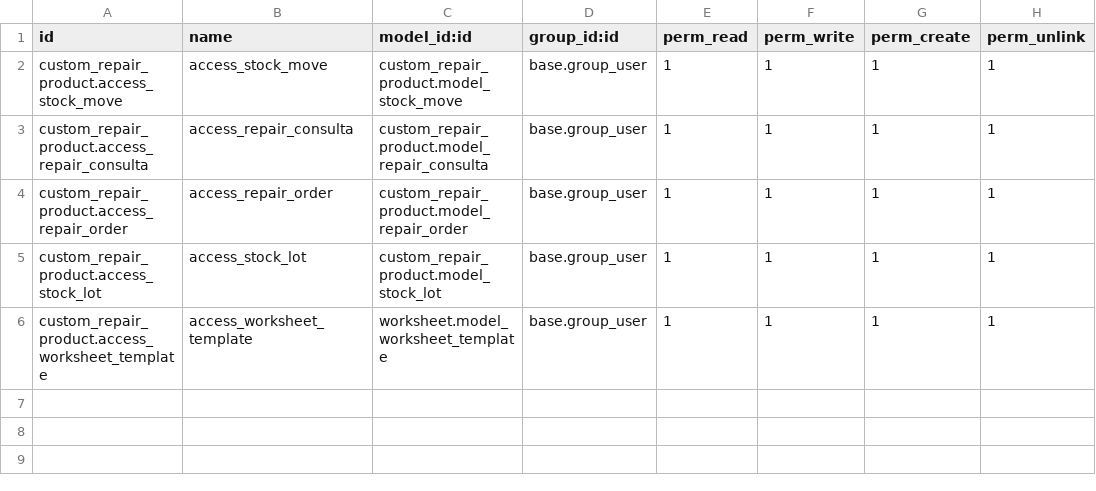
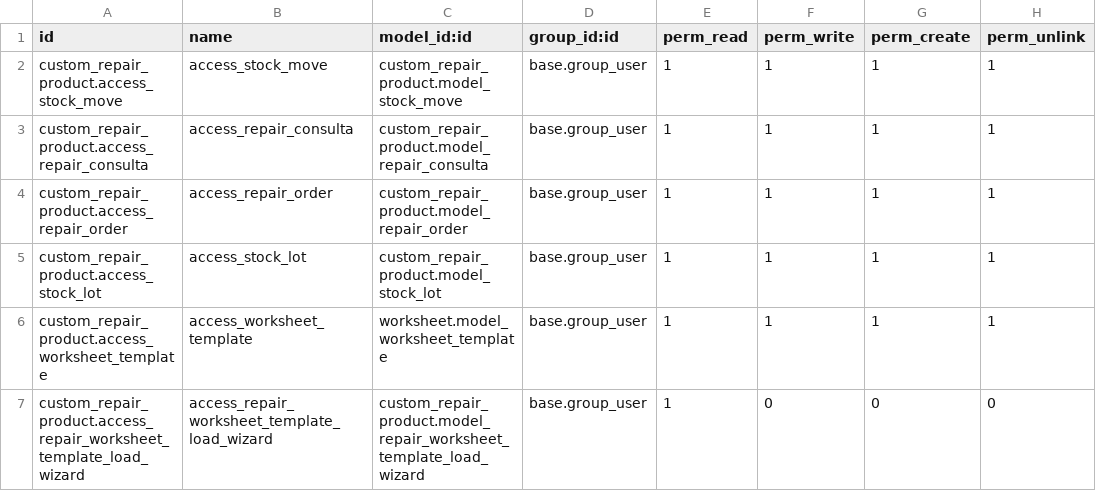
Before and after one commit to salvamc10/Odoo-HNN, a CSV file: custom_addons/custom_repair_product/security/ir.model.access.csv, drawn as a sheet; the diff names each change by its address in the sheet, - before the commit and + after, or states it on an @@ line.

```diff
--- a/custom_addons/custom_repair_product/security/ir.model.access.csv
+++ b/custom_addons/custom_repair_product/security/ir.model.access.csv
+row 7: custom_repair_product.access_repair_worksheet_template_load_wizard | access_repair_worksheet_template_load_wizard | custom_repair_product.model_repair_worksheet_template_load_wizard | base.group_user | 1 | 0 | 0 | 0
```
Also changed, not shown: 10 other files.
